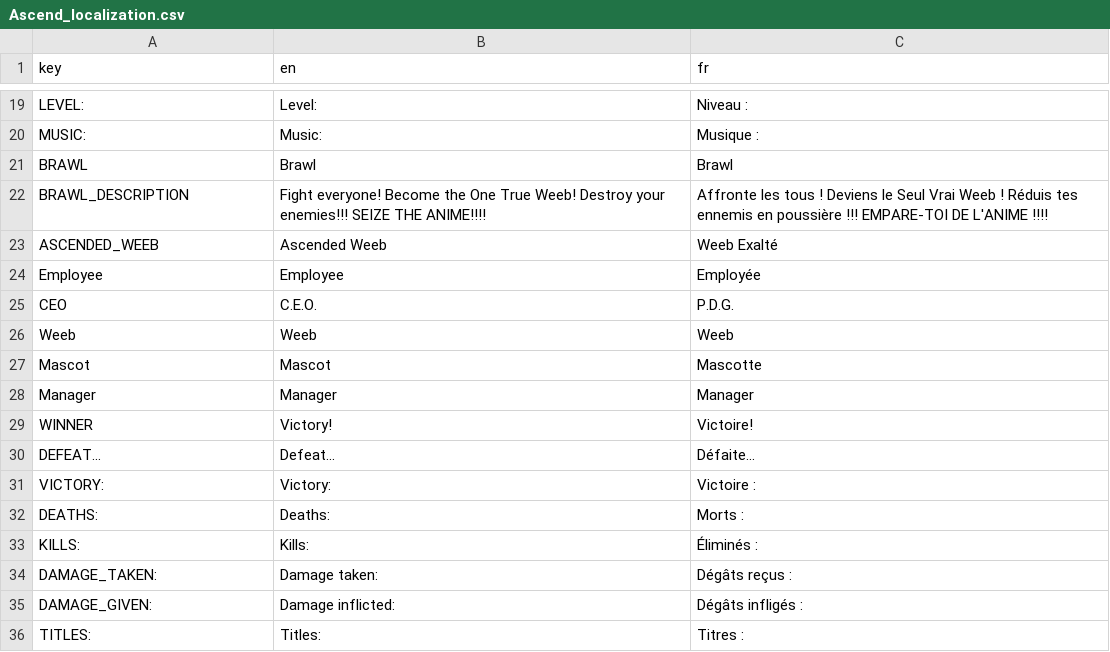
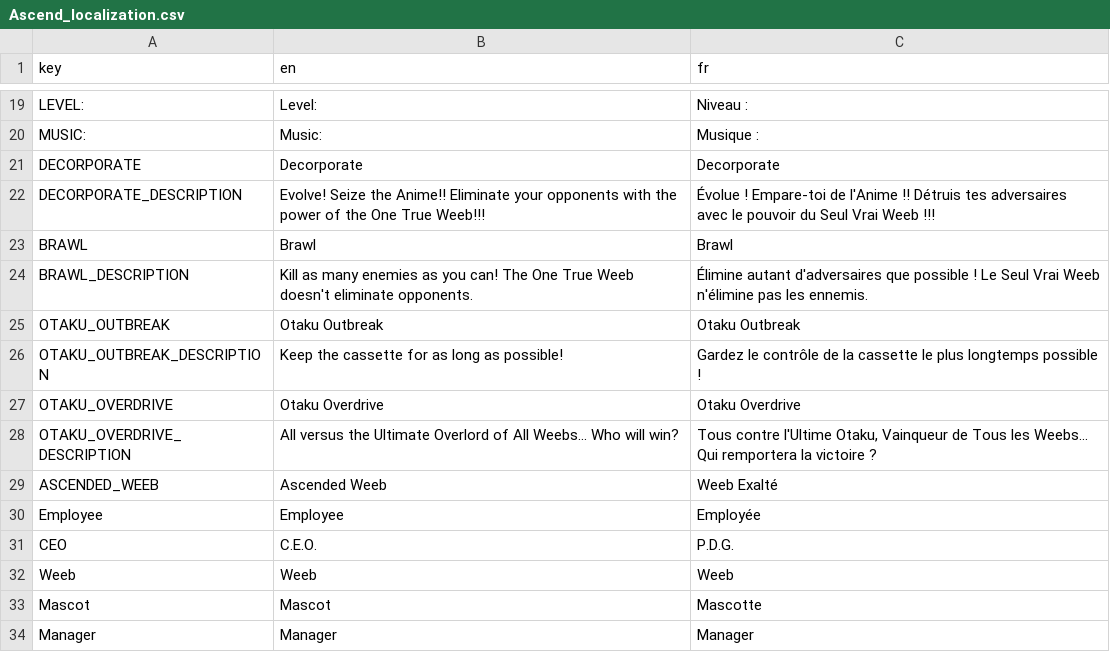
Before and after one commit to PlaySorbonne/projet-pixel, a CSV file: resources/localization/Ascend_localization.csv, drawn as a sheet; only a part is shown, gaps mark what is left out; the shorter side is filled out with more unchanged rows.

Commit message:
update localization file

```diff
--- a/resources/localization/Ascend_localization.csv
+++ b/resources/localization/Ascend_localization.csv
@@ -20,4 +20,10 @@ LEVEL:,Level:,Niveau :
 MUSIC:,Music:,Musique :
+DECORPORATE,Decorporate,Decorporate
+DECORPORATE_DESCRIPTION,Evolve! Seize the Anime!! Eliminate your opponents with the power of the One True Weeb!!!,Évolue ! Empare-toi de l'Anime !! Détruis tes adversaires avec le pouvoir du Seul Vrai Weeb !!!
 BRAWL,Brawl,Brawl
-BRAWL_DESCRIPTION,Fight everyone! Become the One True Weeb! Destroy your enemies!!! SEIZE THE ANIME!!!!,Affronte les tous ! Deviens le Seul Vrai Weeb ! Réduis tes ennemis en poussière !!! EMPARE-TOI DE L'ANIME !!!!
+BRAWL_DESCRIPTION,Kill as many enemies as you can! The One True Weeb doesn't eliminate opponents.,Élimine autant d'adversaires que possible ! Le Seul Vrai Weeb n'élimine pas les ennemis.
+OTAKU_OUTBREAK,Otaku Outbreak,Otaku Outbreak
+OTAKU_OUTBREAK_DESCRIPTION,Keep the cassette for as long as possible!,Gardez le contrôle de la cassette le plus longtemps possible !
+OTAKU_OVERDRIVE,Otaku Overdrive,Otaku Overdrive
+OTAKU_OVERDRIVE_DESCRIPTION,All versus the Ultimate Overlord of All Weebs... Who will win?,"Tous contre l'Ultime Otaku, Vainqueur de Tous les Weebs... Qui remportera la victoire ?"
 ASCENDED_WEEB,Ascended Weeb,Weeb Exalté
```
